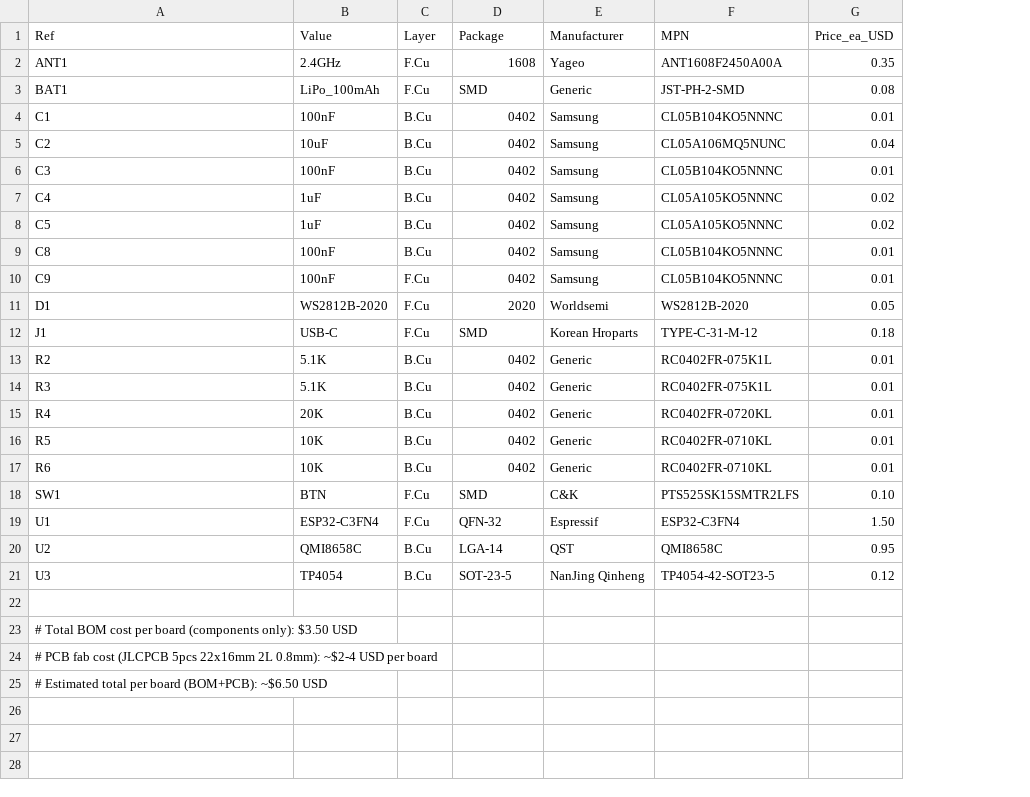
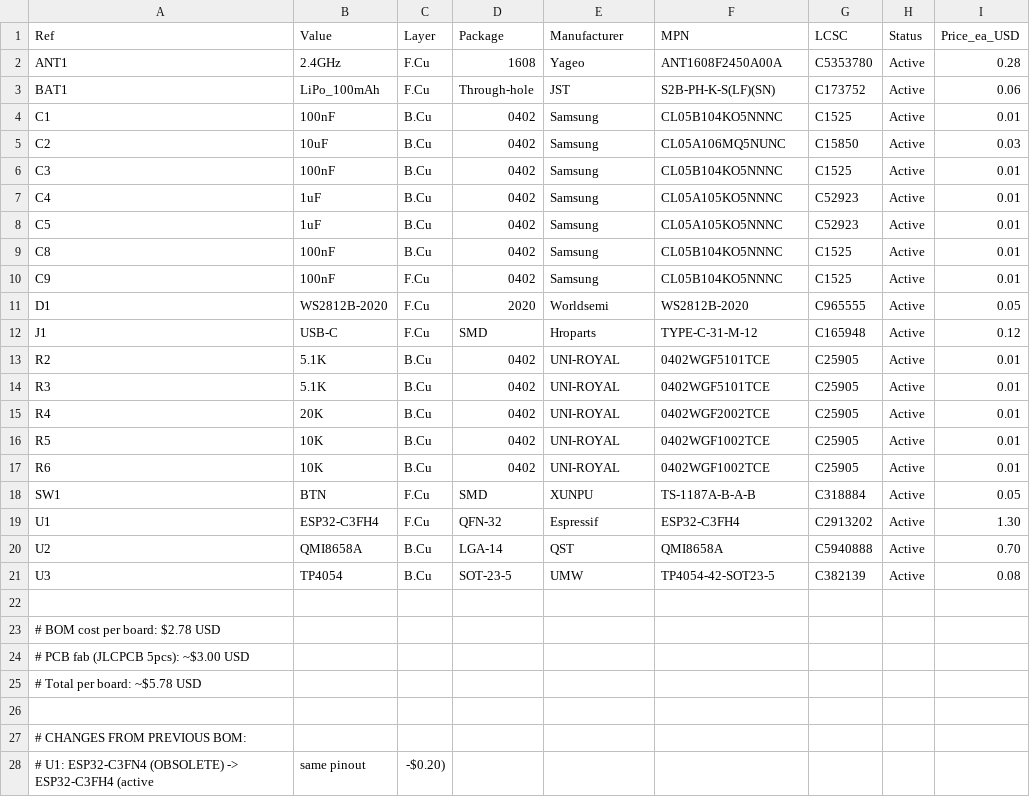
Before and after one commit to Pegasus2005/battrack-, a CSV file: hardware/sport_tracker/bom.csv, drawn as a sheet; only a part is shown; addresses are those after the commit; the diff covers the shown part only; the diff names each change by its address in the sheet, - before the commit and + after, or states it on an @@ line.

Commit message:
BOM: all parts active on LCSC, cost .78/board (was .50)

```diff
--- a/hardware/sport_tracker/bom.csv
+++ b/hardware/sport_tracker/bom.csv
+column G (LCSC), rows 2-21: C5353780 | C173752 | C1525 | C15850 | C1525 | C52923 | C52923 | C1525 | C1525 | C965555 | C165948 | C25905 | C25905 | C25905 | C25905 | C25905 | C318884 | C2913202 | C5940888 | C382139
+column H (Status), rows 2-21: all Active
-I2 (Price_ea_USD): 0.35
+I2 (Price_ea_USD): 0.28
-D3 (Package): SMD
+D3 (Package): Through-hole
-E3 (Manufacturer): Generic
+E3 (Manufacturer): JST
-F3 (MPN): JST-PH-2-SMD
+F3 (MPN): S2B-PH-K-S(LF)(SN)
-I3 (Price_ea_USD): 0.08
+I3 (Price_ea_USD): 0.06
-I5 (Price_ea_USD): 0.04
+I5 (Price_ea_USD): 0.03
-I7:I8 (Price_ea_USD): 0.02
+I7:I8 (Price_ea_USD): 0.01
-E12 (Manufacturer): Korean Hroparts
+E12 (Manufacturer): Hroparts
-I12 (Price_ea_USD): 0.18
+I12 (Price_ea_USD): 0.12
-E13:E17 (Manufacturer): Generic
+E13:E17 (Manufacturer): UNI-ROYAL
-F13:F14 (MPN): RC0402FR-075K1L
+F13:F14 (MPN): 0402WGF5101TCE
-F15 (MPN): RC0402FR-0720KL
+F15 (MPN): 0402WGF2002TCE
-F16:F17 (MPN): RC0402FR-0710KL
+F16:F17 (MPN): 0402WGF1002TCE
-E18 (Manufacturer): C&K
+E18 (Manufacturer): XUNPU
-F18 (MPN): PTS525SK15SMTR2LFS
+F18 (MPN): TS-1187A-B-A-B
-I18 (Price_ea_USD): 0.10
+I18 (Price_ea_USD): 0.05
-B19 (Value): ESP32-C3FN4
+B19 (Value): ESP32-C3FH4
-F19 (MPN): ESP32-C3FN4
+F19 (MPN): ESP32-C3FH4
-I19 (Price_ea_USD): 1.50
+I19 (Price_ea_USD): 1.30
-B20 (Value): QMI8658C
+B20 (Value): QMI8658A
-F20 (MPN): QMI8658C
+F20 (MPN): QMI8658A
-I20 (Price_ea_USD): 0.95
+I20 (Price_ea_USD): 0.70
-E21 (Manufacturer): NanJing Qinheng
+E21 (Manufacturer): UMW
-I21 (Price_ea_USD): 0.12
+I21 (Price_ea_USD): 0.08
-A23 (Ref): # Total BOM cost per board (components only): $3.50 USD
+A23 (Ref): # BOM cost per board: $2.78 USD
-A24 (Ref): …PCB fab cost (JLCPCB 5pcs 22x16mm 2L 0.8mm): ~$2-4 USD per board
+A24 (Ref): …PCB fab (JLCPCB 5pcs): ~$3.00 USD
-A25 (Ref): # Estimated total per board (BOM+PCB): ~$6.50 USD
+A25 (Ref): # Total per board: ~$5.78 USD
+row 26: (empty)
+row 27: # CHANGES FROM PREVIOUS BOM:
+row 28: # U1: ESP32-C3FN4 (OBSOLETE) -> ESP32-C3FH4 (active | same pinout | -$0.20)
```
Also changed, not shown: 4 added rows elsewhere in this file.
